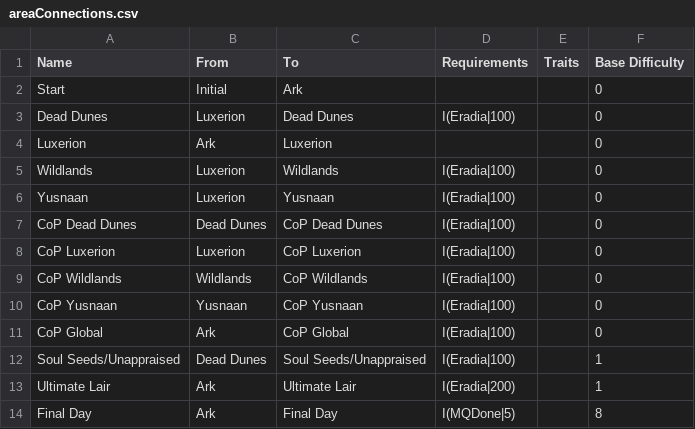
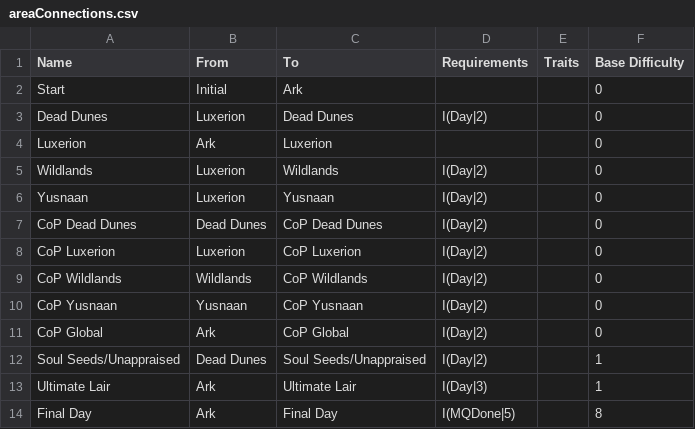
Before and after one commit to Bartz24/FFModdingWPF, a CSV file: LRRando/bin/data/areaConnections.csv, drawn as a sheet.

```diff
--- a/LRRando/bin/data/areaConnections.csv
+++ b/LRRando/bin/data/areaConnections.csv
@@ -2,13 +2,13 @@
 Start,Initial,Ark,,,0
-Dead Dunes,Luxerion,Dead Dunes,I(Eradia|100),,0
+Dead Dunes,Luxerion,Dead Dunes,I(Day|2),,0
 Luxerion,Ark,Luxerion,,,0
-Wildlands,Luxerion,Wildlands,I(Eradia|100),,0
-Yusnaan,Luxerion,Yusnaan,I(Eradia|100),,0
-CoP Dead Dunes,Dead Dunes,CoP Dead Dunes,I(Eradia|100),,0
-CoP Luxerion,Luxerion,CoP Luxerion,I(Eradia|100),,0
-CoP Wildlands,Wildlands,CoP Wildlands,I(Eradia|100),,0
-CoP Yusnaan,Yusnaan,CoP Yusnaan,I(Eradia|100),,0
-CoP Global,Ark,CoP Global,I(Eradia|100),,0
-Soul Seeds/Unappraised,Dead Dunes,Soul Seeds/Unappraised,I(Eradia|100),,1
-Ultimate Lair,Ark,Ultimate Lair,I(Eradia|200),,1
+Wildlands,Luxerion,Wildlands,I(Day|2),,0
+Yusnaan,Luxerion,Yusnaan,I(Day|2),,0
+CoP Dead Dunes,Dead Dunes,CoP Dead Dunes,I(Day|2),,0
+CoP Luxerion,Luxerion,CoP Luxerion,I(Day|2),,0
+CoP Wildlands,Wildlands,CoP Wildlands,I(Day|2),,0
+CoP Yusnaan,Yusnaan,CoP Yusnaan,I(Day|2),,0
+CoP Global,Ark,CoP Global,I(Day|2),,0
+Soul Seeds/Unappraised,Dead Dunes,Soul Seeds/Unappraised,I(Day|2),,1
+Ultimate Lair,Ark,Ultimate Lair,I(Day|3),,1
 Final Day,Ark,Final Day,I(MQDone|5),,8
```
Also changed, not shown: LRRando/bin/data/battleDrops.csv, LRRando/bin/data/fakeChecks.csv, 4 other files.
